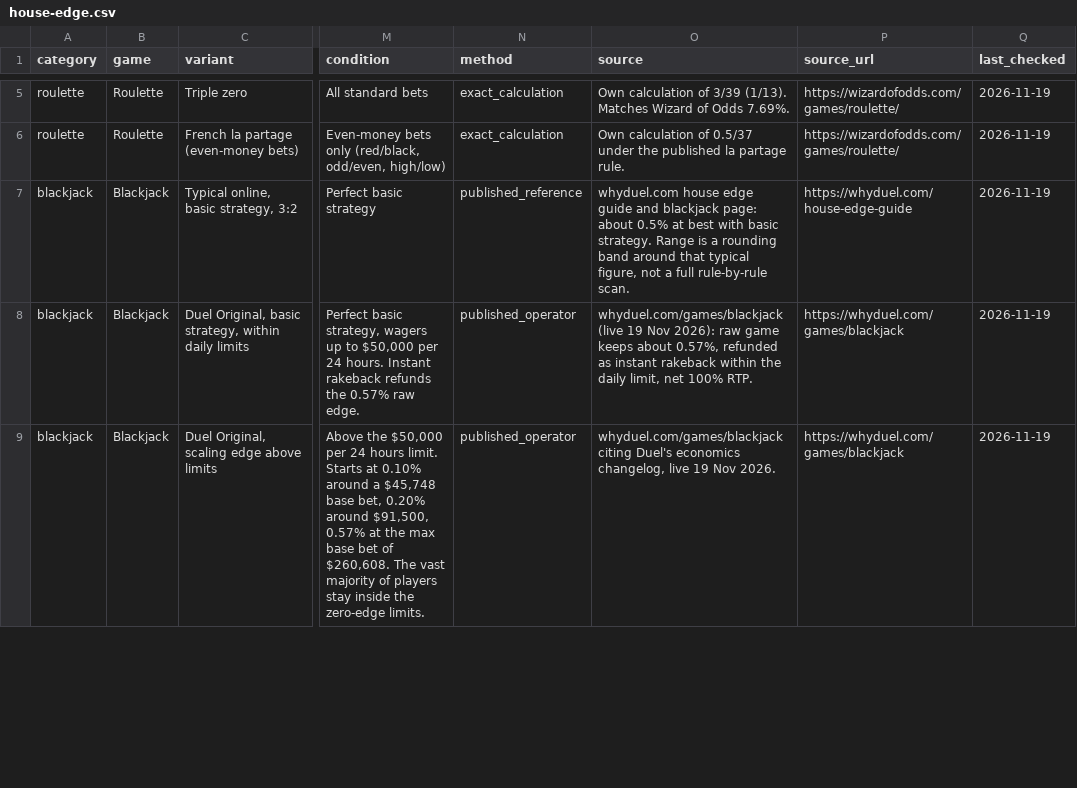
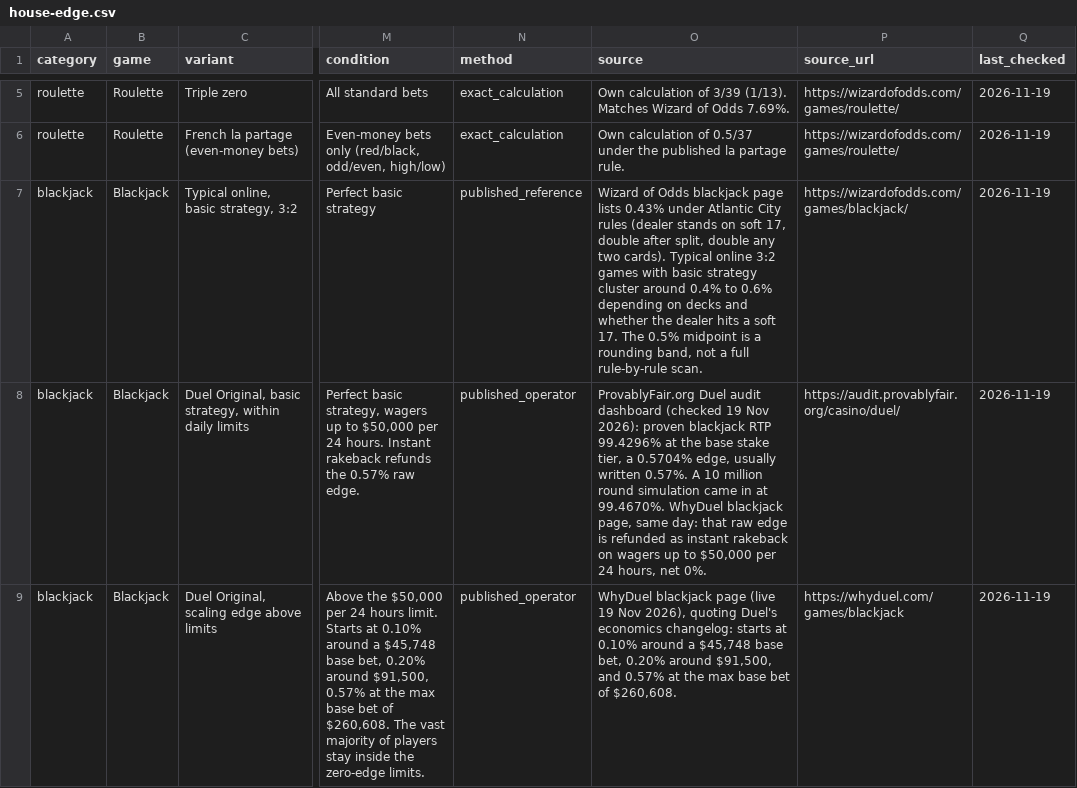
Before and after one commit to makedatskrilla/house-edge-index, a CSV file: data/house-edge.csv, drawn as a sheet; only a part is shown, gaps mark what is left out; the diff covers the shown part only; the diff names each change by its address in the sheet, - before the commit and + after, or states it on an @@ line.

Commit message:
Cite primary sources and tone down WhyDuel wording
Point tables and the CSV at ProvablyFair.org, FairGambling and Wizard of Odds where those pages could be checked live, keep WhyDuel only for figures with no other source, and leave two natural whyduel.com links on the page.

```diff
--- a/data/house-edge.csv
+++ b/data/house-edge.csv
-O7 (source): whyduel.com house edge guide and blackjack page: about 0.5% at best with basic strategy. Range is a rounding band around that typical figure, not a…
+O7 (source): Wizard of Odds blackjack page lists 0.43% under Atlantic City rules (dealer stands on soft 17, double after split, double any two cards). Typical online 3:2 games with basic strategy cluster around 0.4% to 0.6% depending on decks and whether the dealer hits a soft 17. The 0.5% midpoint is a rounding band, not a…
-P7 (source_url): https://whyduel.com/house-edge-guide
+P7 (source_url): https://wizardofodds.com/games/blackjack/
-O8 (source): whyduel.com/games/blackjack (live 19 Nov 2026): raw game keeps about 0.57%, refunded as instant rakeback within the daily limit, net 100% RTP.
+O8 (source): ProvablyFair.org Duel audit dashboard (checked 19 Nov 2026): proven blackjack RTP 99.4296% at the base stake tier, a 0.5704% edge, usually written 0.57%. A 10 million round simulation came in at 99.4670%. WhyDuel blackjack page, same day: that raw edge is refunded as instant rakeback on wagers up to $50,000 per 24 hours, net 0%.
-P8 (source_url): https://whyduel.com/games/blackjack
+P8 (source_url): https://audit.provablyfair.org/casino/duel/
-O9 (source): whyduel.com/games/blackjack citing Duel's economics changelog, live 19 Nov 2026.
+O9 (source): WhyDuel blackjack page (live 19 Nov 2026), quoting Duel's economics changelog: starts at 0.10% around a $45,748 base bet, 0.20% around $91,500, and 0.57% at the max base bet of $260,608.
```
Also changed, not shown: 1 added row, 1 removed row and 40 edited cells elsewhere in this file, 2 other files.
